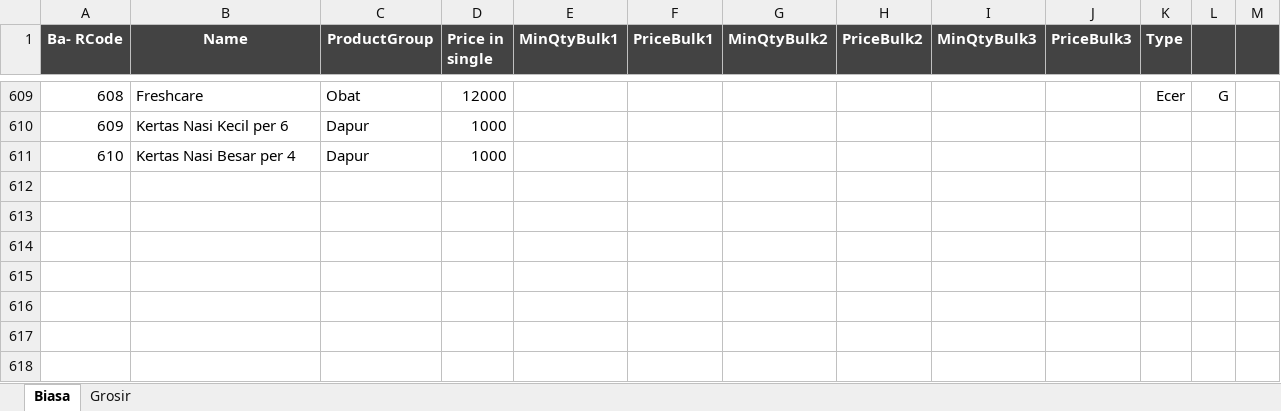
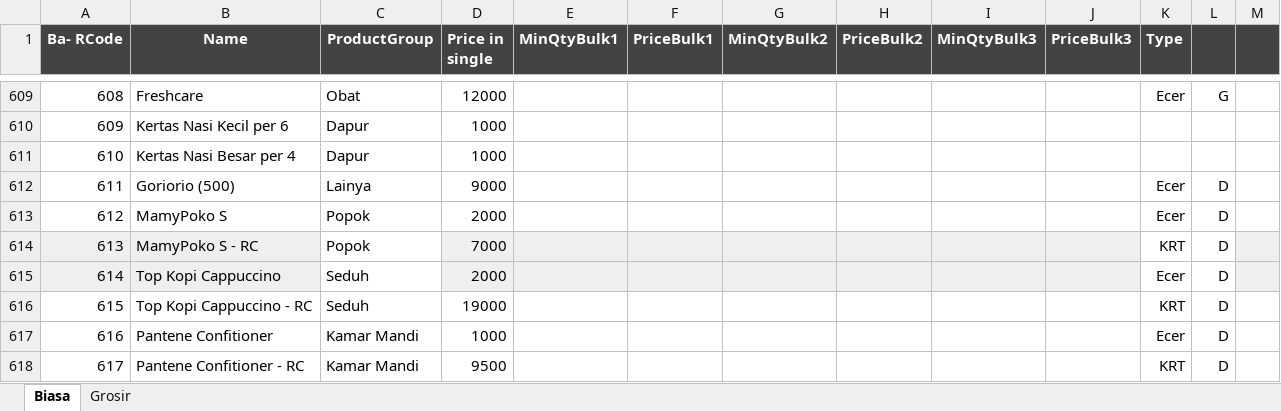
Before and after one commit to rudiath95/toko-yakin, an Excel workbook: TokoYakin.xlsx, sheet Biasa, drawn as a sheet; only a part is shown, gaps mark what is left out; values as stored, in another font and other column widths than the file's, no borders; charts and pictures and conditional formats not drawn; the diff names each change by its address in the sheet, - before the commit and + after, or states it on an @@ line.

Commit message:
update spreadsheet data

```diff
--- a/TokoYakin.xlsx (sheet Biasa)
+++ b/TokoYakin.xlsx (sheet Biasa)
+row 612: 611 | Goriorio (500) | Lainya | 9000 |  |  |  |  |  |  | Ecer | D
+row 613: 612 | MamyPoko S | Popok | 2000 |  |  |  |  |  |  | Ecer | D
+row 614: 613 | MamyPoko S - RC | Popok | 7000 |  |  |  |  |  |  | KRT | D
+row 615: 614 | Top Kopi Cappuccino | Seduh | 2000 |  |  |  |  |  |  | Ecer | D
+row 616: 615 | Top Kopi Cappuccino - RC | Seduh | 19000 |  |  |  |  |  |  | KRT | D
+row 617: 616 | Pantene Confitioner | Kamar Mandi | 1000 |  |  |  |  |  |  | Ecer | D
+row 618: 617 | Pantene Confitioner - RC | Kamar Mandi | 9500 |  |  |  |  |  |  | KRT | D
```
